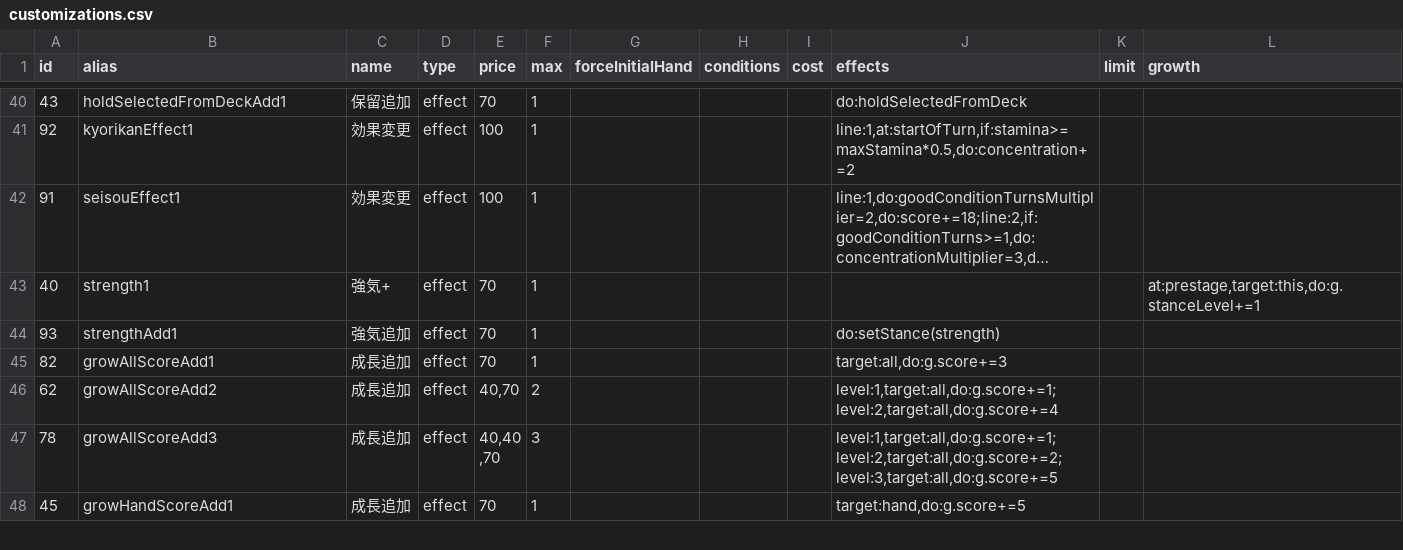
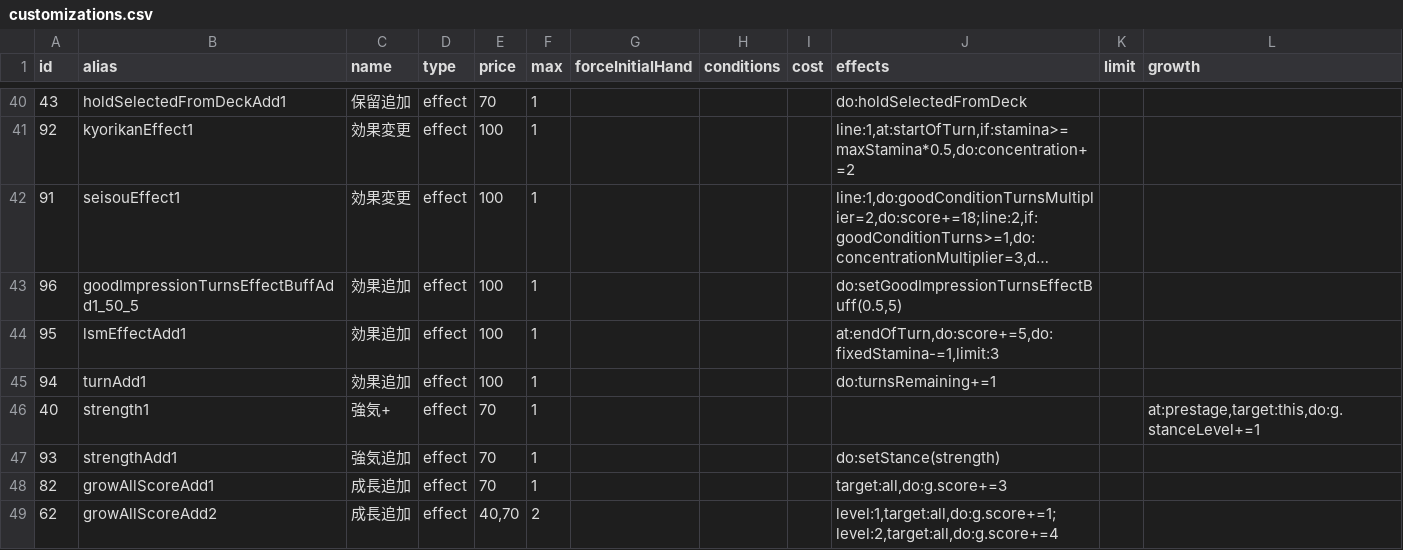
Before and after one commit to surisuririsu/gakumas-tools, a CSV file: packages/gakumas-data/csv/customizations.csv, drawn as a sheet; only a part is shown, gaps mark what is left out; the shorter side is filled out with more unchanged rows; long unchanged cells end in …; the diff names each change by its address in the sheet, - before the commit and + after, or states it on an @@ line.

Commit message:
Add new p-item and customizations

```diff
--- a/packages/gakumas-data/csv/customizations.csv
+++ b/packages/gakumas-data/csv/customizations.csv
+row 43: 96 | goodImpressionTurnsEffectBuffAdd1_50_5 | 効果追加 | effect | 100 | 1 |  |  |  | do:setGoodImpressionTurnsEffectBuff(0.5,5)
+row 44: 95 | lsmEffectAdd1 | 効果追加 | effect | 100 | 1 |  |  |  | at:endOfTurn,do:score+=5,do:fixedStamina-=1,limit:3
+row 45: 94 | turnAdd1 | 効果追加 | effect | 100 | 1 |  |  |  | do:turnsRemaining+=1
```
Also changed, not shown: packages/gakumas-data/csv/p_items.csv, packages/gakumas-data/csv/skill_cards.csv, 5 other files.
